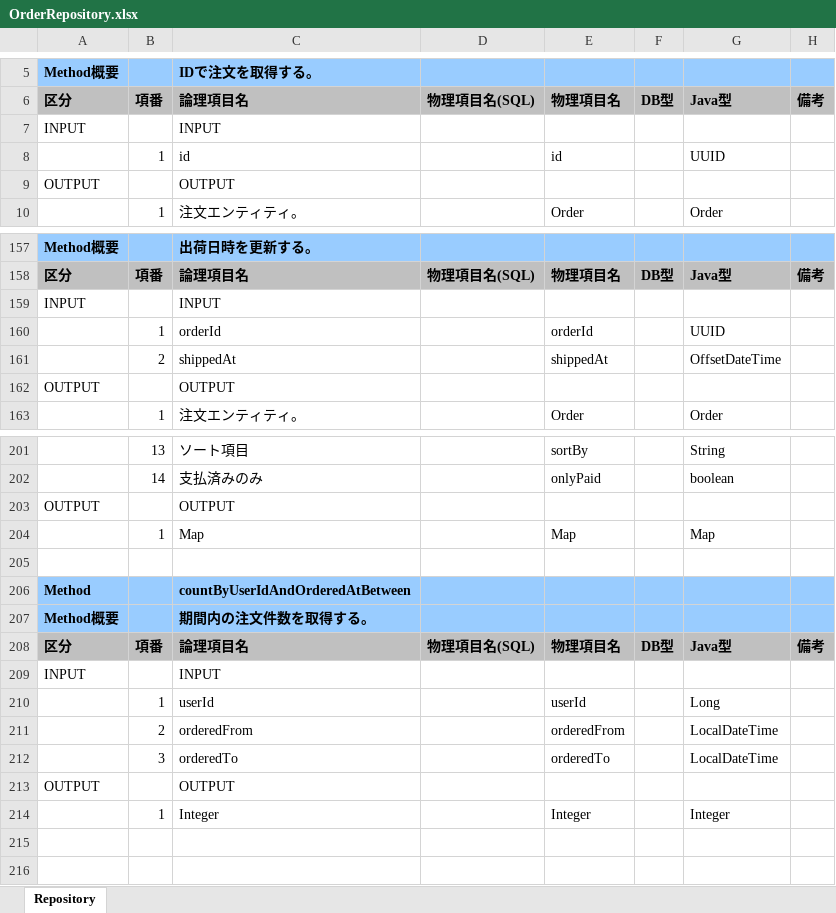
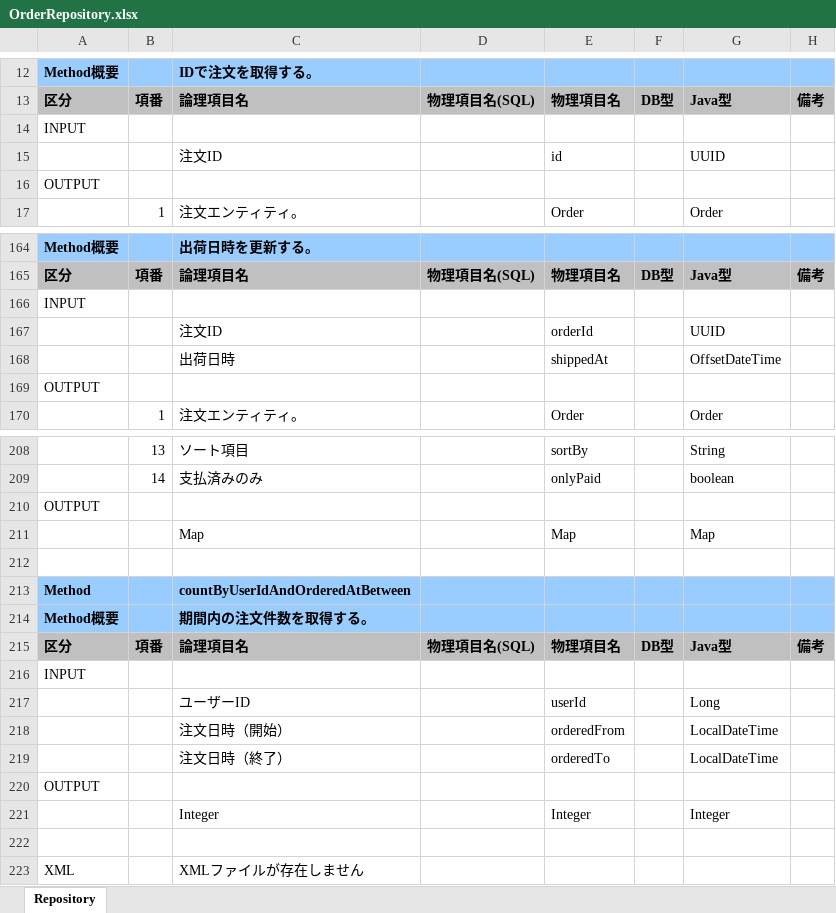
Before and after one commit to echica23/repository-spec-generator, an Excel workbook: build/spec/OrderRepository.xlsx, sheet Repository, drawn as a sheet; only a part is shown, gaps mark what is left out; values as stored, in another font and other column widths than the file's, no borders; addresses are those after the commit; the diff covers the shown part only; the diff names each change by its address in the sheet, - before the commit and + after, or states it on an @@ line.

```diff
--- a/build/spec/OrderRepository.xlsx (sheet Repository)
+++ b/build/spec/OrderRepository.xlsx (sheet Repository)
-C14: INPUT
+C14: (empty)
-B15: 1
+B15: (empty)
-C15: id
+C15: 注文ID
-C16: OUTPUT
+C16: (empty)
-C166: INPUT
+C166: (empty)
-B167: 1
+B167: (empty)
-C167: orderId
+C167: 注文ID
-B168: 2
+B168: (empty)
-C168: shippedAt
+C168: 出荷日時
-C169: OUTPUT
+C169: (empty)
-C210: OUTPUT
+C210: (empty)
-B211: 1
+B211: (empty)
-C216: INPUT
+C216: (empty)
-B217: 1
+B217: (empty)
-C217: userId
+C217: ユーザーID
-B218: 2
+B218: (empty)
-C218: orderedFrom
+C218: 注文日時（開始）
-B219: 3
+B219: (empty)
-C219: orderedTo
+C219: 注文日時（終了）
-C220: OUTPUT
+C220: (empty)
-B221: 1
+B221: (empty)
+row 222: (empty)
+row 223: XML |  | XMLファイルが存在しません
```
Also changed, not shown: 7 added rows and 21 edited cells elsewhere in this sheet, build/spec/BookRepository.xlsx, build/spec/UserRepository.xlsx, 28 other files.
